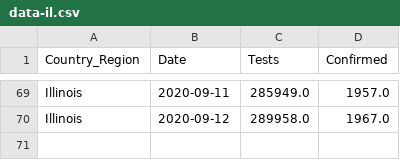
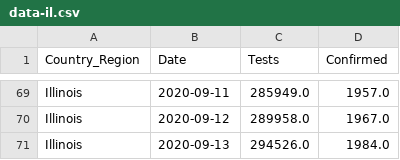
Before and after one commit to wadefagen/waf.cs.illinois.edu, a CSV file: covid-19/data/data-il.csv, drawn as a sheet; only a part is shown, gaps mark what is left out.

```diff
--- a/covid-19/data/data-il.csv
+++ b/covid-19/data/data-il.csv
@@ -70 +70,2 @@ Illinois,2020-09-11,285949.0,1957.0
 Illinois,2020-09-12,289958.0,1967.0
+Illinois,2020-09-13,294526.0,1984.0
```
Also changed, not shown: covid-19/data/big10-covid - Testing Data.csv, covid-19/data/data.csv, 1 other file.
